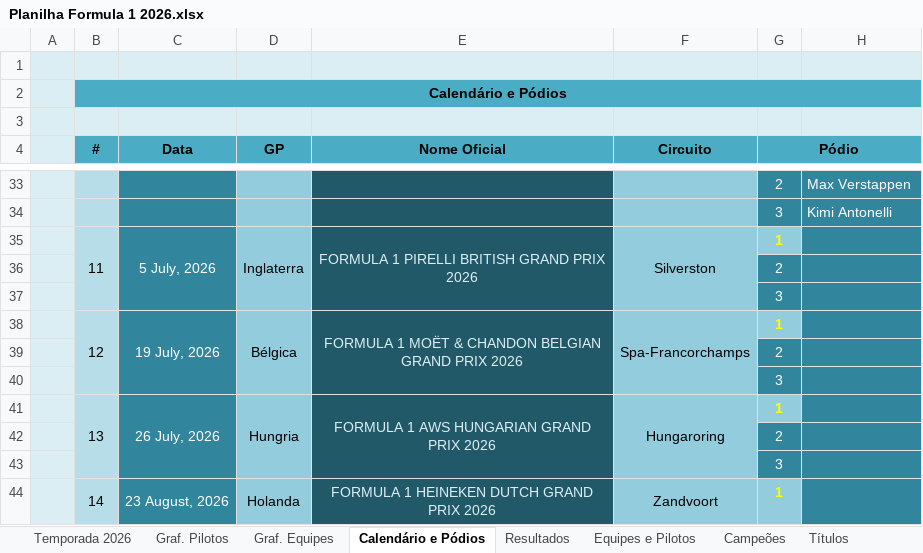
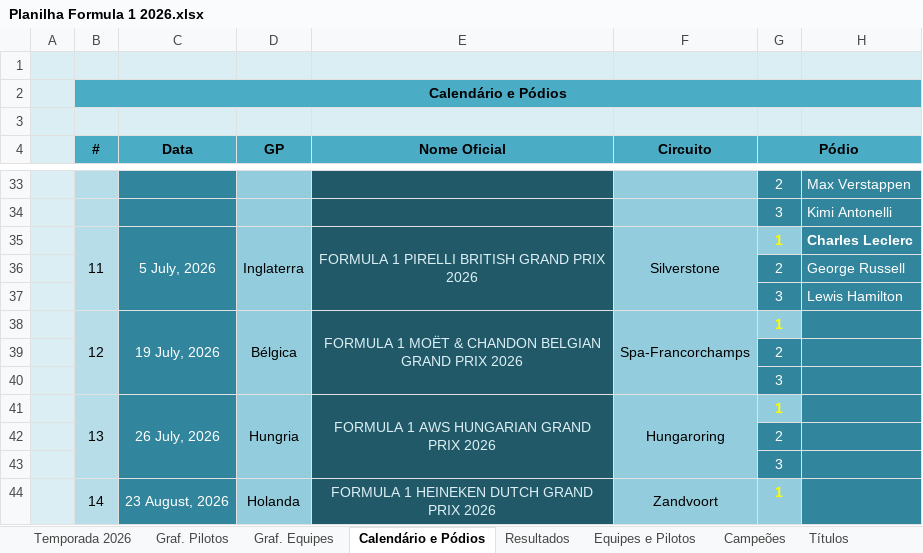
Before and after one commit to maurilyn/F1-Planilha-2026, an Excel workbook: Planilha Formula 1 2026.xlsx, sheet Calendário e Pódios, drawn as a sheet; only a part is shown, gaps mark what is left out; values as stored, in another font and other column widths than the file's, no borders; charts and pictures not drawn; the diff names each change by its address in the sheet, - before the commit and + after, or states it on an @@ line.

```diff
--- a/Planilha Formula 1 2026.xlsx (sheet Calendário e Pódios)
+++ b/Planilha Formula 1 2026.xlsx (sheet Calendário e Pódios)
-F35 (Circuito): Silverston
+F35 (Circuito): Silverstone
-H35: (empty)
+H35: Charles Leclerc
-H36: (empty)
+H36: George Russell
-H37: (empty)
+H37: Lewis Hamilton
```
Also changed, not shown: sheet Resultados, sheet Temporada 2026, formulas that keep their value, hidden cells, charts or pictures.
